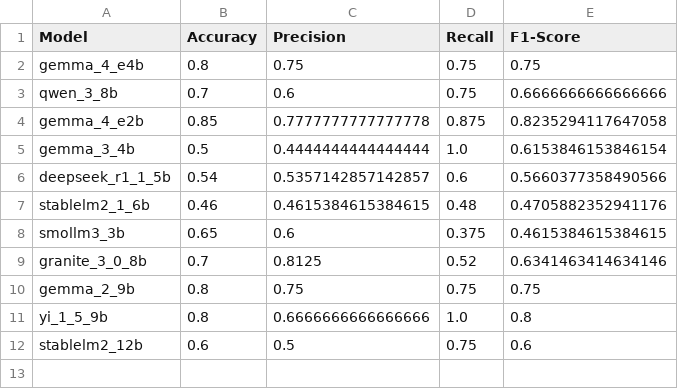
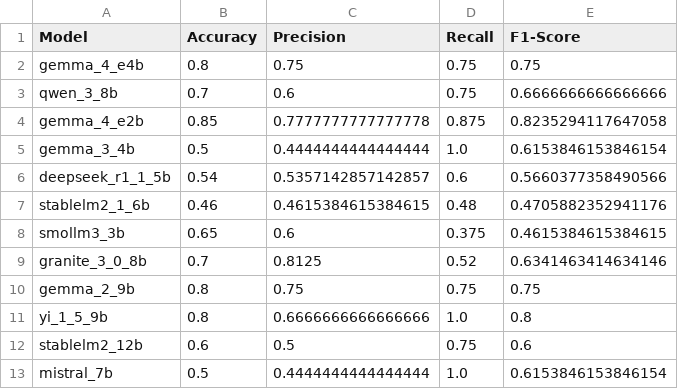
Before and after one commit to kvdep/NLP_CLICKBAIT_PROMPTING_EXP_LOG, a CSV file: results/system_prompt_summary_metrics.csv, drawn as a sheet.

Commit message:
[MAIN] Add exp system_prompt for heavy model mistral_7b

```diff
--- a/results/system_prompt_summary_metrics.csv
+++ b/results/system_prompt_summary_metrics.csv
@@ -12 +12,2 @@ yi_1_5_9b,0.8,0.6666666666666666,1.0,0.8
 stablelm2_12b,0.6,0.5,0.75,0.6
+mistral_7b,0.5,0.4444444444444444,1.0,0.6153846153846154
```
Also changed, not shown: 2 other files.
